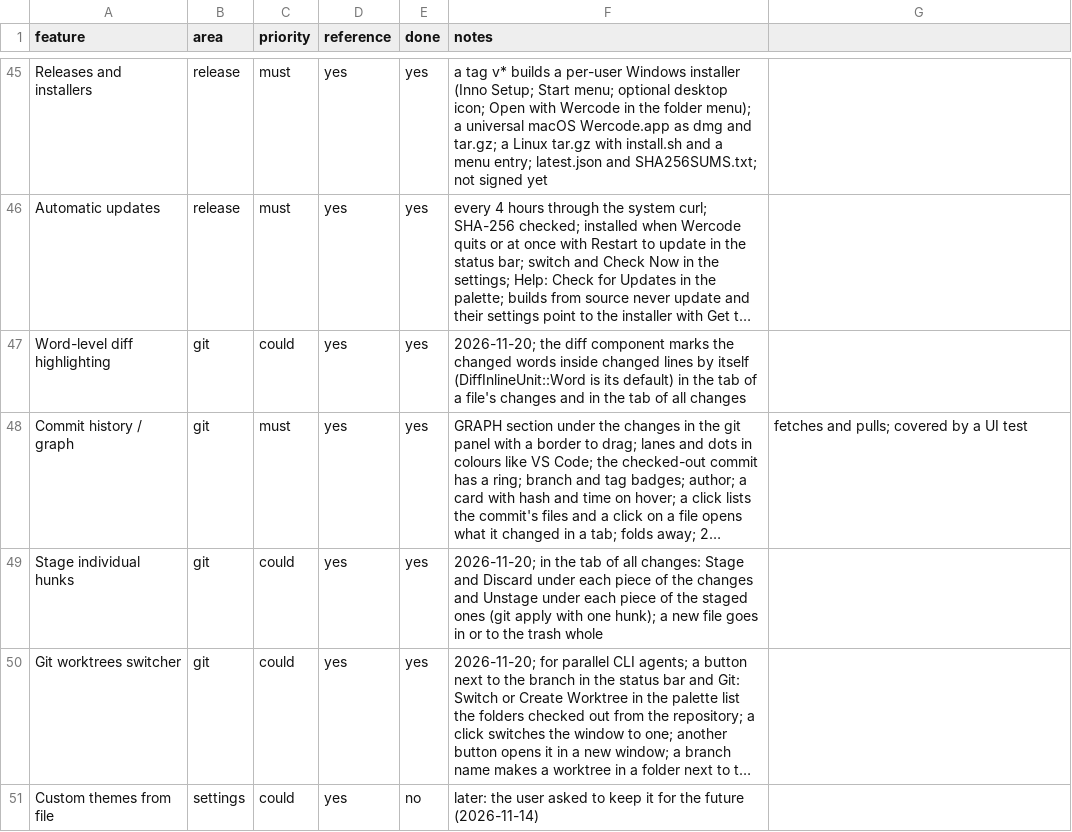
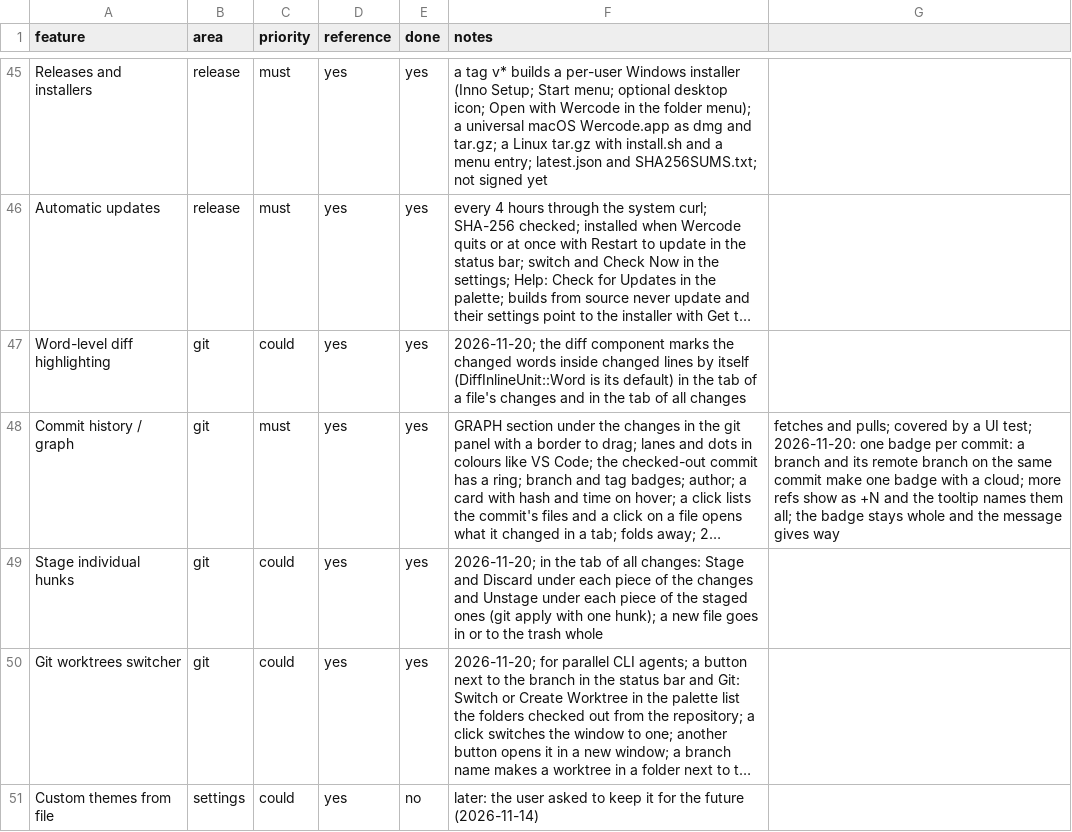
Before and after one commit to Werroks/Wercode, a CSV file: docs/features.csv, drawn as a sheet; only a part is shown, gaps mark what is left out; long unchanged cells end in …; the diff covers the shown part only; the diff names each change by its address in the sheet, - before the commit and + after, or states it on an @@ line.

```diff
--- a/docs/features.csv
+++ b/docs/features.csv
-G48: …a UI test
+G48: …a UI test; 2026-11-20: one badge per commit: a branch and its remote branch on the same commit make one badge with a cloud; more refs show as +N and the tooltip names them all; the badge stays whole and the message gives way
```
Also changed, not shown: 2 edited cells elsewhere in this file, 6 other files.
